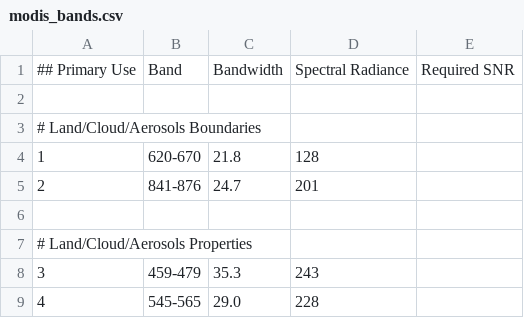
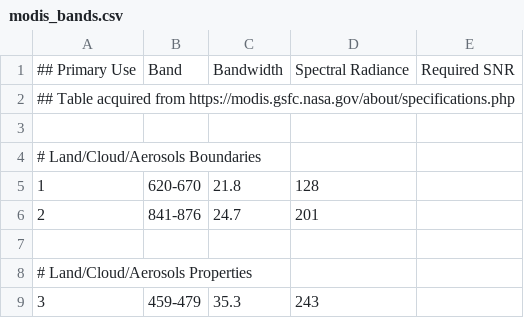
Before and after one commit to Mitchell-D/aes690final, a CSV file: data/modis_bands.csv, drawn as a sheet; only a part is shown; the shorter side is filled out with more unchanged rows; the diff names each change by its address in the sheet, - before the commit and + after, or states it on an @@ line.

Commit message:
Credit MODIS band table

```diff
--- a/data/modis_bands.csv
+++ b/data/modis_bands.csv
+row 2: ## Table acquired from https://modis.gsfc.nasa.gov/about/specifications.php
```
